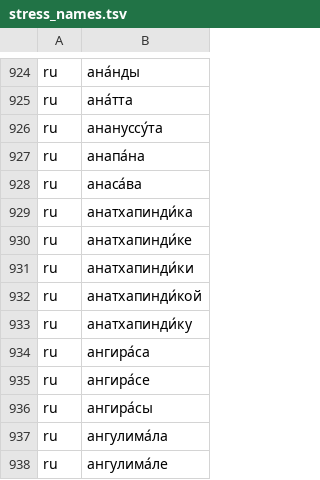
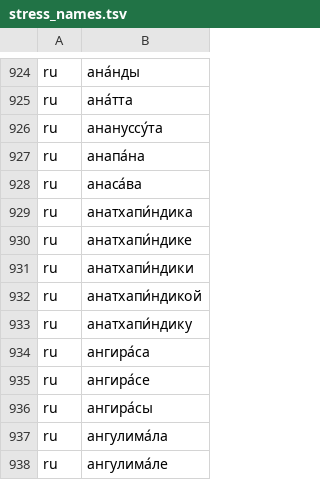
Before and after one commit to dhammagift/pali-tts, a TSV file: stress_names.tsv, drawn as a sheet; only a part is shown, gaps mark what is left out.

```diff
--- a/stress_names.tsv
+++ b/stress_names.tsv
@@ -928,7 +928,7 @@ ru	анапа́на
 ru	анаса́ва
-ru	анатхапинди́ка
-ru	анатхапинди́ке
-ru	анатхапинди́ки
-ru	анатхапинди́кой
-ru	анатхапинди́ку
+ru	анатхапи́ндика
+ru	анатхапи́ндике
+ru	анатхапи́ндики
+ru	анатхапи́ндикой
+ru	анатхапи́ндику
 ru	ангира́са
```
Also changed, not shown: 1 other file.
